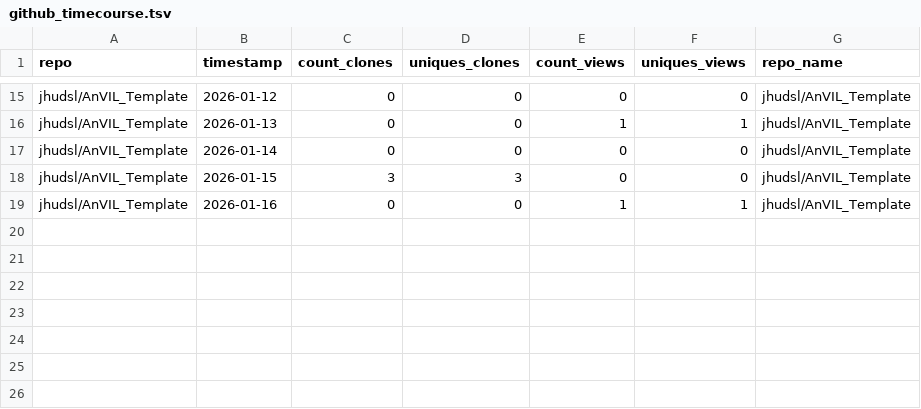
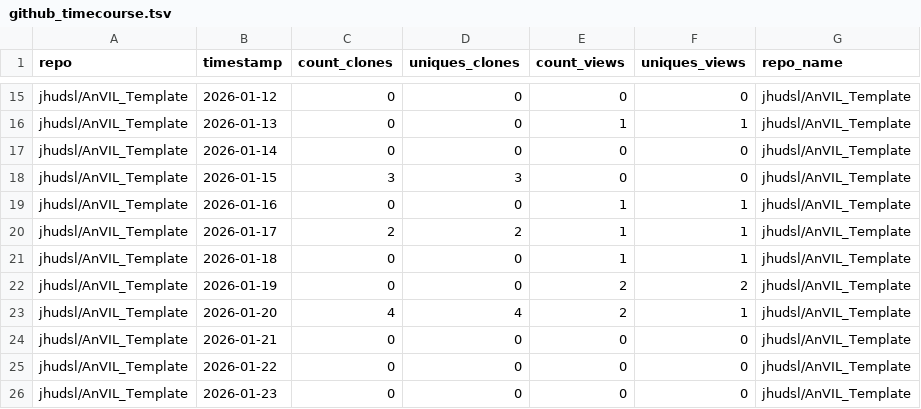
Before and after one commit to fhdsl/AnVIL_Outreach_Metrics, a TSV file: metricminer_data/github/github_timecourse.tsv, drawn as a sheet; only a part is shown, gaps mark what is left out; the diff names each change by its address in the sheet, - before the commit and + after, or states it on an @@ line.

```diff
--- a/metricminer_data/github/github_timecourse.tsv
+++ b/metricminer_data/github/github_timecourse.tsv
+row 20: jhudsl/AnVIL_Template | 2026-01-17 | 2 | 2 | 1 | 1 | jhudsl/AnVIL_Template
+row 21: jhudsl/AnVIL_Template | 2026-01-18 | 0 | 0 | 1 | 1 | jhudsl/AnVIL_Template
+row 22: jhudsl/AnVIL_Template | 2026-01-19 | 0 | 0 | 2 | 2 | jhudsl/AnVIL_Template
+row 23: jhudsl/AnVIL_Template | 2026-01-20 | 4 | 4 | 2 | 1 | jhudsl/AnVIL_Template
+row 24: jhudsl/AnVIL_Template | 2026-01-21 | 0 | 0 | 0 | 0 | jhudsl/AnVIL_Template
+row 25: jhudsl/AnVIL_Template | 2026-01-22 | 0 | 0 | 0 | 0 | jhudsl/AnVIL_Template
+row 26: jhudsl/AnVIL_Template | 2026-01-23 | 0 | 0 | 0 | 0 | jhudsl/AnVIL_Template
```
